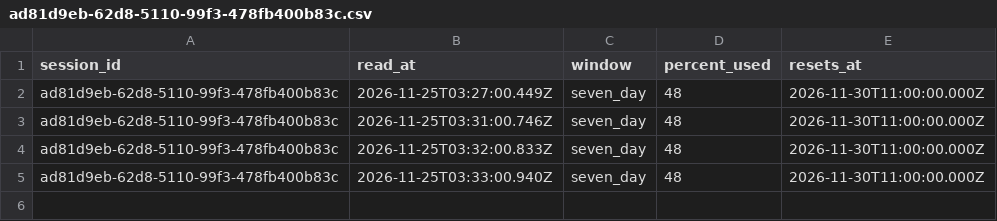
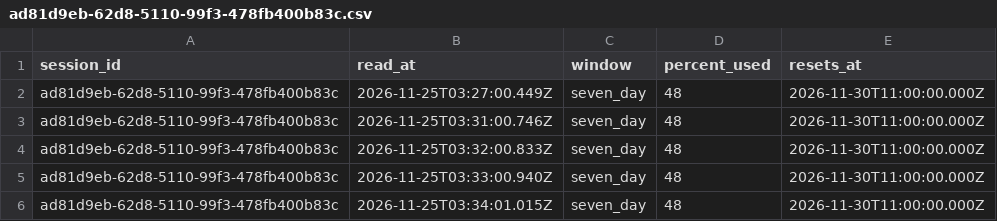
Before and after one commit to rhope-ops/SPAR, a CSV file: limits/ad81d9eb-62d8-5110-99f3-478fb400b83c.csv, drawn as a sheet; the diff names each change by its address in the sheet, - before the commit and + after, or states it on an @@ line.

```diff
--- a/limits/ad81d9eb-62d8-5110-99f3-478fb400b83c.csv
+++ b/limits/ad81d9eb-62d8-5110-99f3-478fb400b83c.csv
+row 6: ad81d9eb-62d8-5110-99f3-478fb400b83c | 2026-11-25T03:34:01.015Z | seven_day | 48 | 2026-11-30T11:00:00.000Z
```
Also changed, not shown: costs/ad81d9eb-62d8-5110-99f3-478fb400b83c.csv, sessions/ad81d9eb-62d8-5110-99f3-478fb400b83c.csv.
